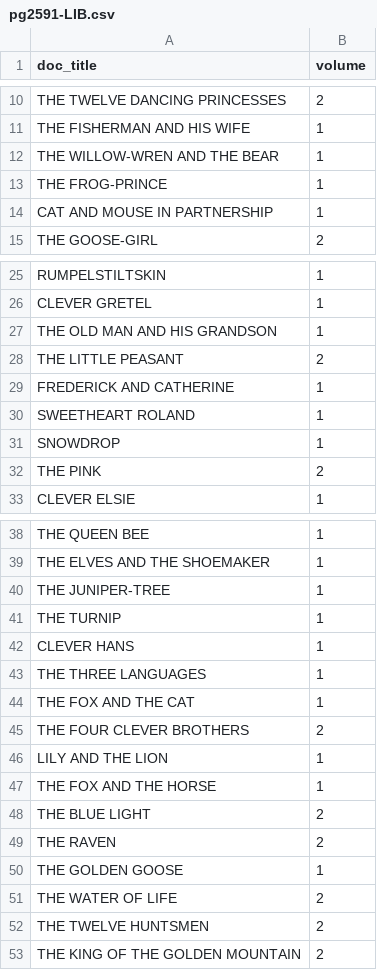
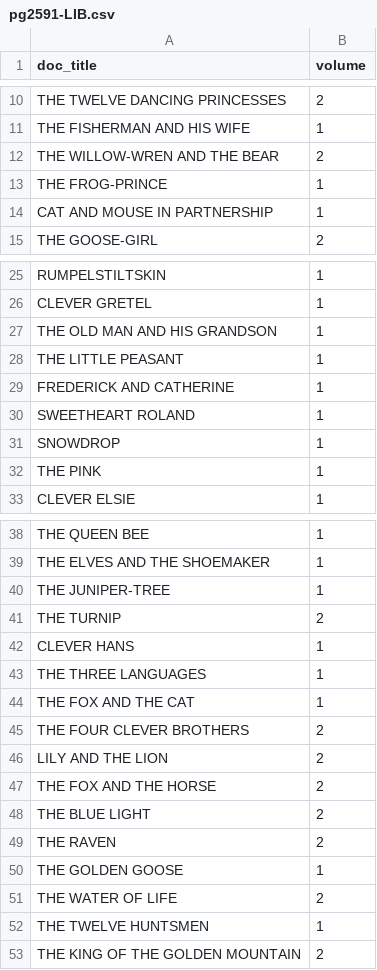
Before and after one commit to gegeorge25/TextasDataFinalProject, a CSV file: data/pg2591-LIB.csv, drawn as a sheet; only a part is shown, gaps mark what is left out.

```diff
--- a/data/pg2591-LIB.csv
+++ b/data/pg2591-LIB.csv
@@ -11,3 +11,3 @@ THE TWELVE DANCING PRINCESSES,2
 THE FISHERMAN AND HIS WIFE,1
-THE WILLOW-WREN AND THE BEAR,1
+THE WILLOW-WREN AND THE BEAR,2
 THE FROG-PRINCE,1
@@ -27,3 +27,3 @@ CLEVER GRETEL,1
 THE OLD MAN AND HIS GRANDSON,1
-THE LITTLE PEASANT,2
+THE LITTLE PEASANT,1
 FREDERICK AND CATHERINE,1
@@ -31,3 +31,3 @@ SWEETHEART ROLAND,1
 SNOWDROP,1
-THE PINK,2
+THE PINK,1
 CLEVER ELSIE,1
@@ -40,3 +40,3 @@ THE ELVES AND THE SHOEMAKER,1
 THE JUNIPER-TREE,1
-THE TURNIP,1
+THE TURNIP,2
 CLEVER HANS,1
@@ -45,4 +45,4 @@ THE FOX AND THE CAT,1
 THE FOUR CLEVER BROTHERS,2
-LILY AND THE LION,1
-THE FOX AND THE HORSE,1
+LILY AND THE LION,2
+THE FOX AND THE HORSE,2
 THE BLUE LIGHT,2
@@ -51,3 +51,3 @@ THE GOLDEN GOOSE,1
 THE WATER OF LIFE,2
-THE TWELVE HUNTSMEN,2
+THE TWELVE HUNTSMEN,1
 THE KING OF THE GOLDEN MOUNTAIN,2
```
Also changed, not shown: 3 other files.
